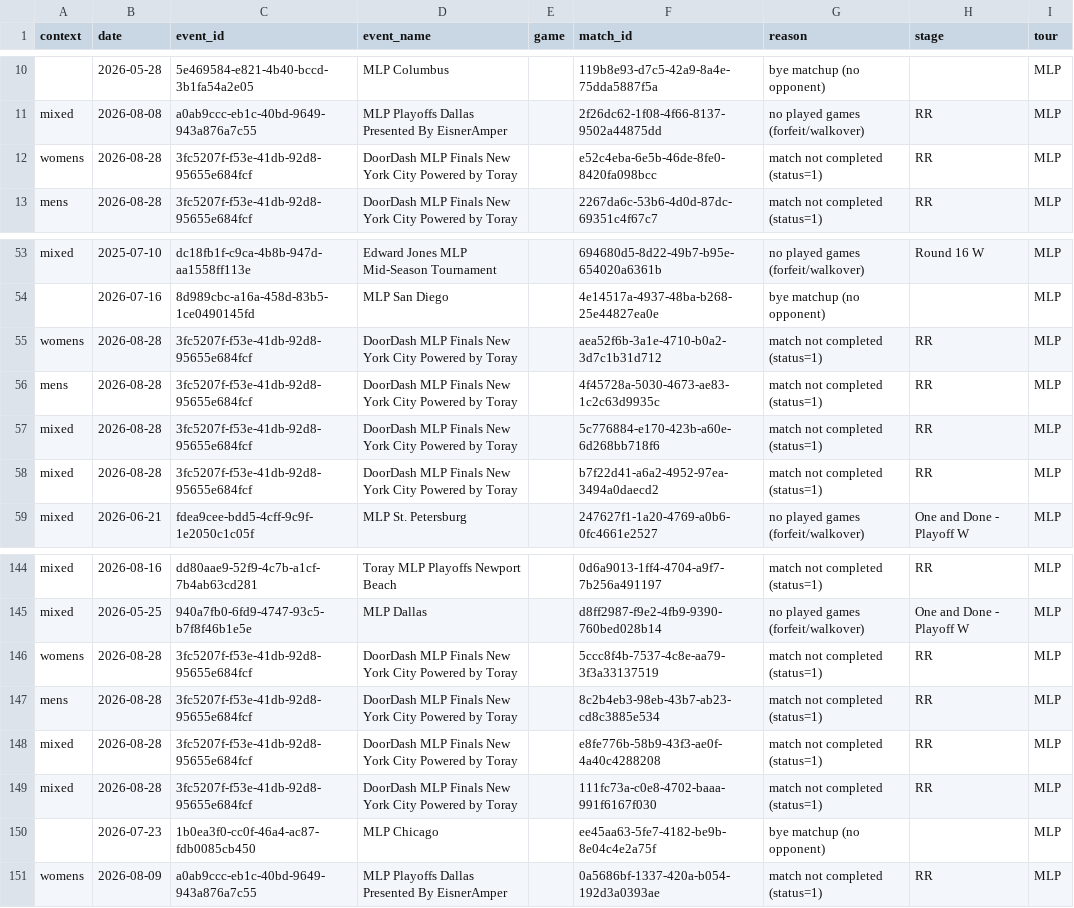
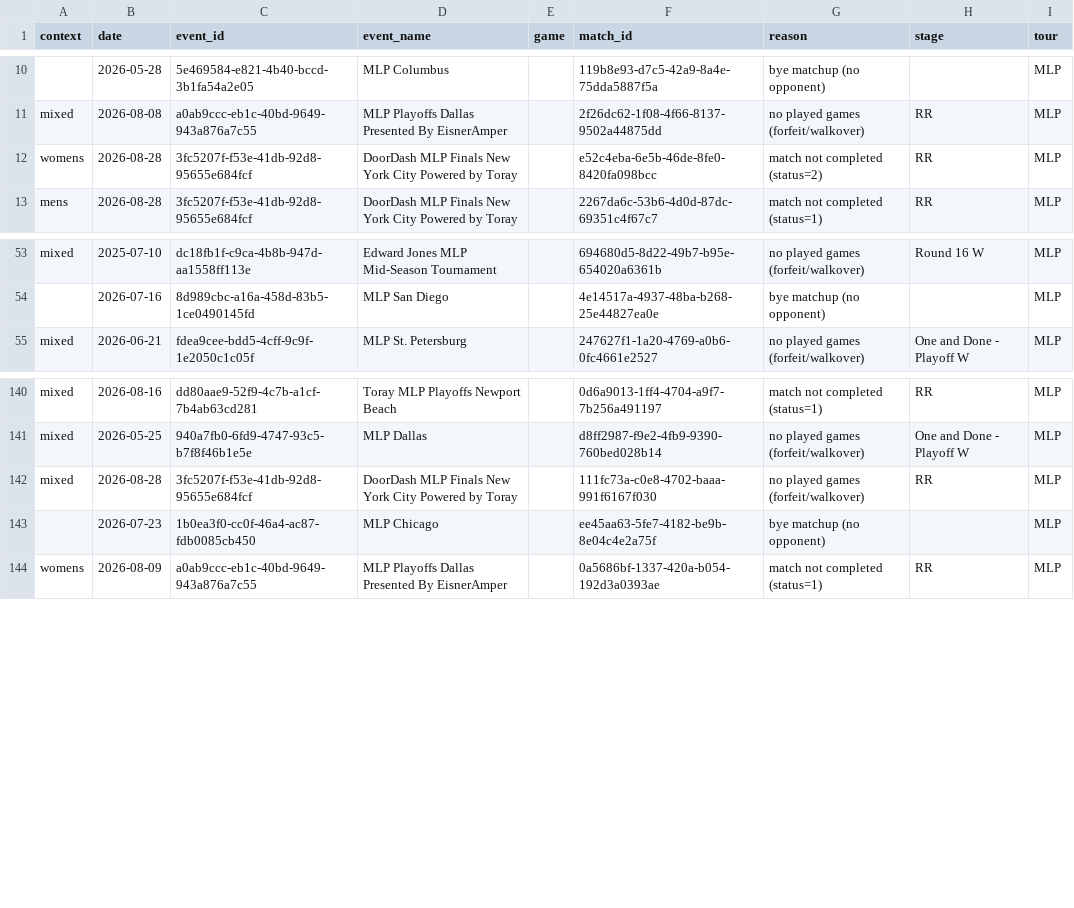
Before and after one commit to chad-murphy-data/pickleball, a CSV file: data/dropped.csv, drawn as a sheet; only a part is shown, gaps mark what is left out; removed rows and columns are numbered as before the commit, all else as after; the diff names each change by its address in the sheet, - before the commit and + after, or states it on an @@ line.

```diff
--- a/data/dropped.csv
+++ b/data/dropped.csv
-G12 (reason): match not completed (status=1)
+G12 (reason): match not completed (status=2)
-row 55: womens | 2026-08-28 | 3fc5207f-f53e-41db-92d8-95655e684fcf | DoorDash MLP Finals New York City Powered by Toray |  | aea52f6b-3a1e-4710-b0a2-3d7c1b31d712 | match not completed (status=1) | RR | MLP
-row 56: mens | 2026-08-28 | 3fc5207f-f53e-41db-92d8-95655e684fcf | DoorDash MLP Finals New York City Powered by Toray |  | 4f45728a-5030-4673-ae83-1c2c63d9935c | match not completed (status=1) | RR | MLP
-row 57: mixed | 2026-08-28 | 3fc5207f-f53e-41db-92d8-95655e684fcf | DoorDash MLP Finals New York City Powered by Toray |  | 5c776884-e170-423b-a60e-6d268bb718f6 | match not completed (status=1) | RR | MLP
-row 58: mixed | 2026-08-28 | 3fc5207f-f53e-41db-92d8-95655e684fcf | DoorDash MLP Finals New York City Powered by Toray |  | b7f22d41-a6a2-4952-97ea-3494a0daecd2 | match not completed (status=1) | RR | MLP
-row 146: womens | 2026-08-28 | 3fc5207f-f53e-41db-92d8-95655e684fcf | DoorDash MLP Finals New York City Powered by Toray |  | 5ccc8f4b-7537-4c8e-aa79-3f3a33137519 | match not completed (status=1) | RR | MLP
-row 147: mens | 2026-08-28 | 3fc5207f-f53e-41db-92d8-95655e684fcf | DoorDash MLP Finals New York City Powered by Toray |  | 8c2b4eb3-98eb-43b7-ab23-cd8c3885e534 | match not completed (status=1) | RR | MLP
-row 148: mixed | 2026-08-28 | 3fc5207f-f53e-41db-92d8-95655e684fcf | DoorDash MLP Finals New York City Powered by Toray |  | e8fe776b-58b9-43f3-ae0f-4a40c4288208 | match not completed (status=1) | RR | MLP
-G142 (reason): match not completed (status=1)
+G142 (reason): no played games (forfeit/walkover)
```
Also changed, not shown: data/flags.csv, data/singles_players.csv, 6 other files.
